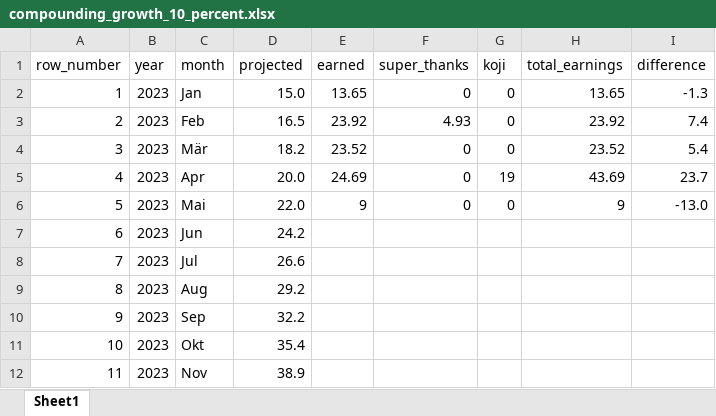
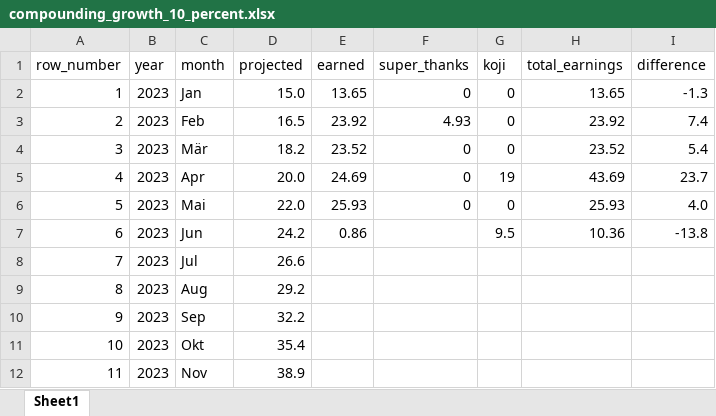
Before and after one commit to yuryzablotski/yuzaR-Blog, an Excel workbook: compounding_growth_10_percent.xlsx, sheet Sheet1, drawn as a sheet; only a part is shown; values as stored, in another font and other column widths than the file's, no borders; the diff names each change by its address in the sheet, - before the commit and + after, or states it on an @@ line.

```diff
--- a/compounding_growth_10_percent.xlsx (sheet Sheet1)
+++ b/compounding_growth_10_percent.xlsx (sheet Sheet1)
-E6 (earned): 9
+E6 (earned): 25.93
-H6 (total_earnings): 9
+H6 (total_earnings): 25.93
-I6 (difference): -13.0
+I6 (difference): 4.0
-E7 (earned): (empty)
+E7 (earned): 0.86
-G7 (koji): (empty)
+G7 (koji): 9.5
-H7 (total_earnings): (empty)
+H7 (total_earnings): 10.36
-I7 (difference): (empty)
+I7 (difference): -13.8
```
Also changed, not shown: 18 other files.
